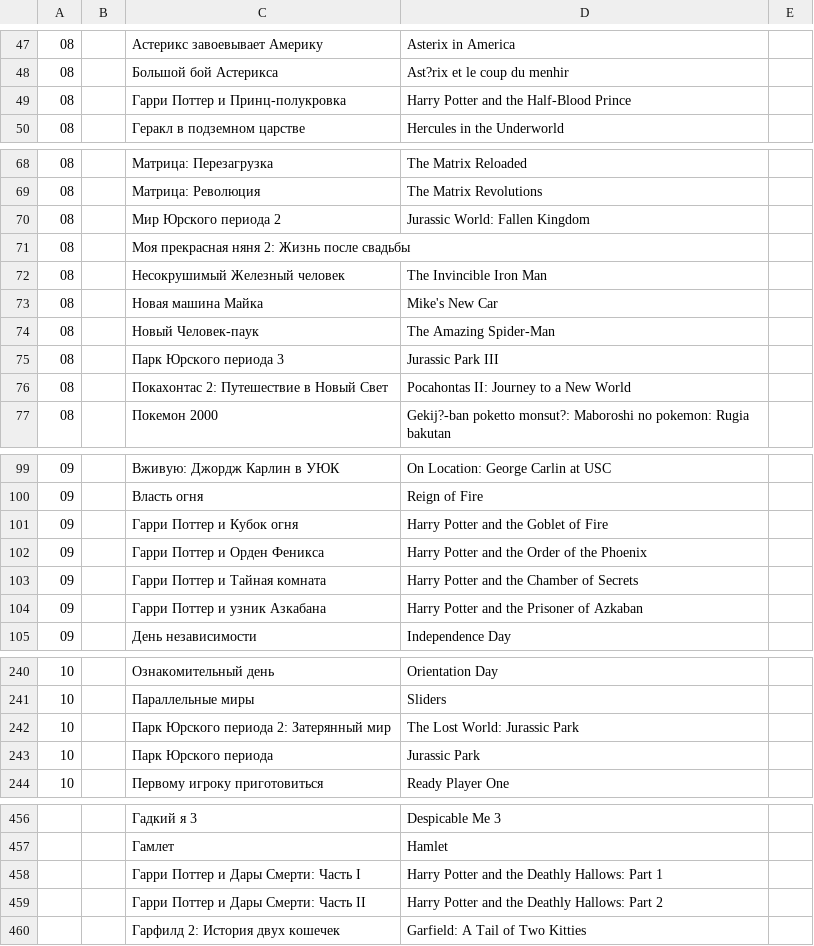
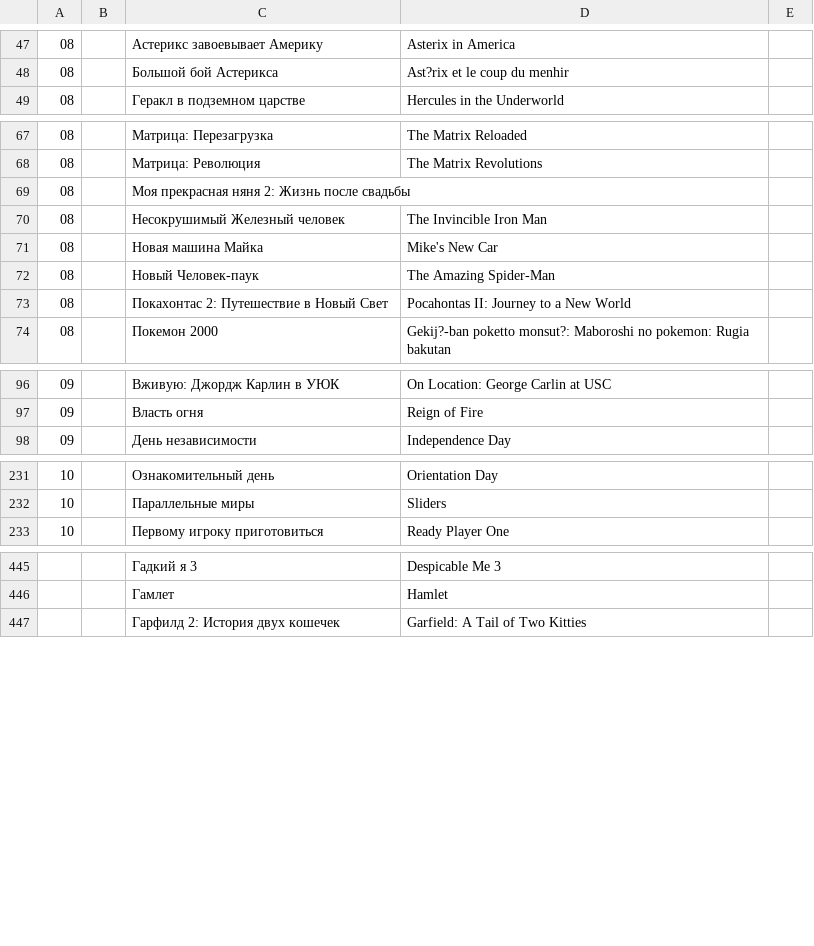
Before and after one commit to AnnaBurova/1--library, a CSV file: likes/kinopoisk.csv, drawn as a sheet; only a part is shown, gaps mark what is left out; the diff covers the shown part only.

```diff
--- a/likes/kinopoisk.csv
+++ b/likes/kinopoisk.csv
@@ -48,3 +48,2 @@
 08;;Большой бой Астерикса;Ast?rix et le coup du menhir;
-08;;Гарри Поттер и Принц-полукровка;Harry Potter and the Half-Blood Prince;
 08;;Геракл в подземном царстве;Hercules in the Underworld;
@@ -69,3 +68,2 @@
 08;;Матрица: Революция;The Matrix Revolutions;
-08;;Мир Юрского периода 2;Jurassic World: Fallen Kingdom;
 08;;Моя прекрасная няня 2: Жизнь после свадьбы;;
@@ -74,3 +72,2 @@
 08;;Новый Человек-паук;The Amazing Spider-Man;
-08;;Парк Юрского периода 3;Jurassic Park III;
 08;;Покахонтас 2: Путешествие в Новый Свет;Pocahontas II: Journey to a New World;
@@ -100,6 +97,2 @@
 09;;Власть огня;Reign of Fire;
-09;;Гарри Поттер и Кубок огня;Harry Potter and the Goblet of Fire;
-09;;Гарри Поттер и Орден Феникса;Harry Potter and the Order of the Phoenix;
-09;;Гарри Поттер и Тайная комната;Harry Potter and the Chamber of Secrets;
-09;;Гарри Поттер и узник Азкабана;Harry Potter and the Prisoner of Azkaban;
 09;;День независимости;Independence Day;
@@ -241,4 +232,2 @@
 10;;Параллельные миры;Sliders;
-10;;Парк Юрского периода 2: Затерянный мир;The Lost World: Jurassic Park;
-10;;Парк Юрского периода;Jurassic Park;
 10;;Первому игроку приготовиться;Ready Player One;
@@ -457,4 +446,2 @@
 ;;Гамлет;Hamlet;
-;;Гарри Поттер и Дары Смерти: Часть I;Harry Potter and the Deathly Hallows: Part 1;
-;;Гарри Поттер и Дары Смерти: Часть II;Harry Potter and the Deathly Hallows: Part 2;
 ;;Гарфилд 2: История двух кошечек;Garfield: A Tail of Two Kitties;
```
Also changed, not shown: 14 added rows and 2 removed rows elsewhere in this file.
